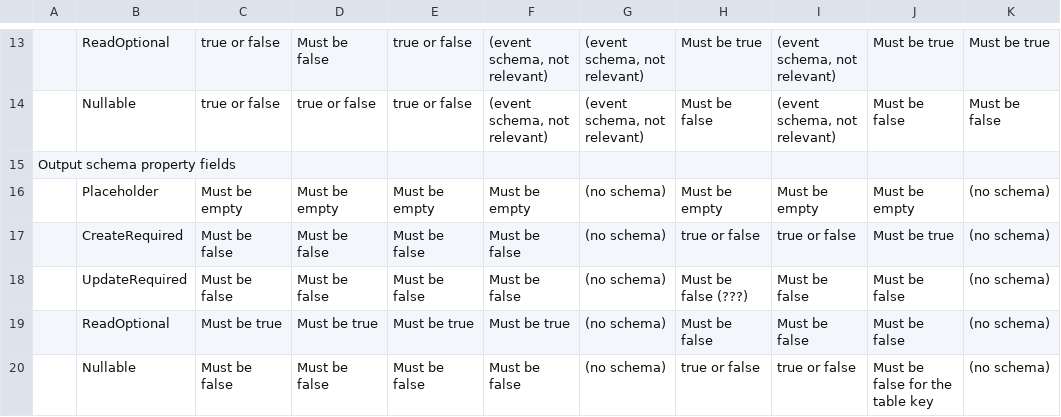
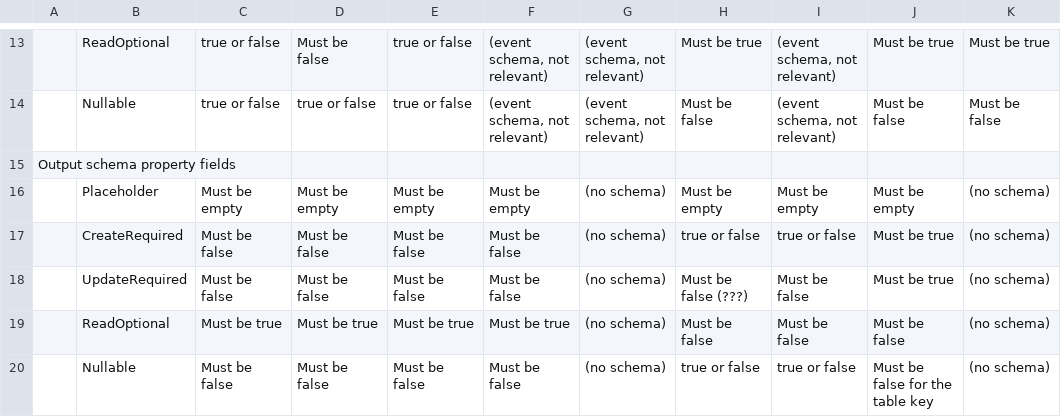
Before and after one commit to krenalis/krenalis, a CSV file: core/Actions.csv, drawn as a sheet; only a part is shown, gaps mark what is left out.

Commit message:
core: update `Action.csv` file
For #1219

```diff
--- a/core/Actions.csv
+++ b/core/Actions.csv
@@ -17,3 +17,3 @@ Output schema property fields,,,,,,,,,,
 ,CreateRequired,Must be false,Must be false,Must be false,Must be false,(no schema),true or false,true or false,Must be true,(no schema)
-,UpdateRequired,Must be false,Must be false,Must be false,Must be false,(no schema),Must be false (???),Must be false,Must be false,(no schema)
+,UpdateRequired,Must be false,Must be false,Must be false,Must be false,(no schema),Must be false (???),Must be false,Must be true,(no schema)
 ,ReadOptional,Must be true,Must be true,Must be true,Must be true,(no schema),Must be false,Must be false,Must be false,(no schema)
```
